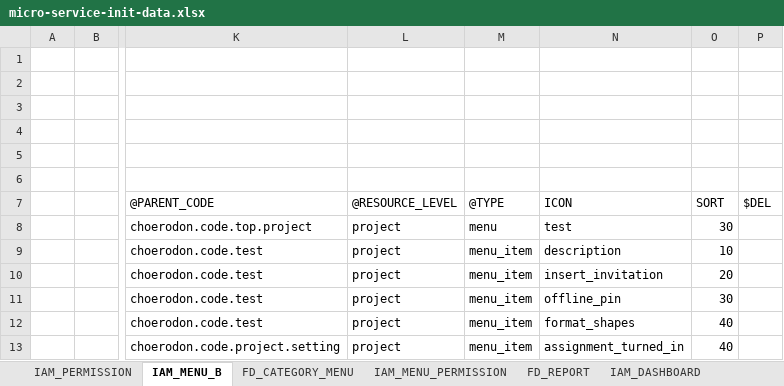
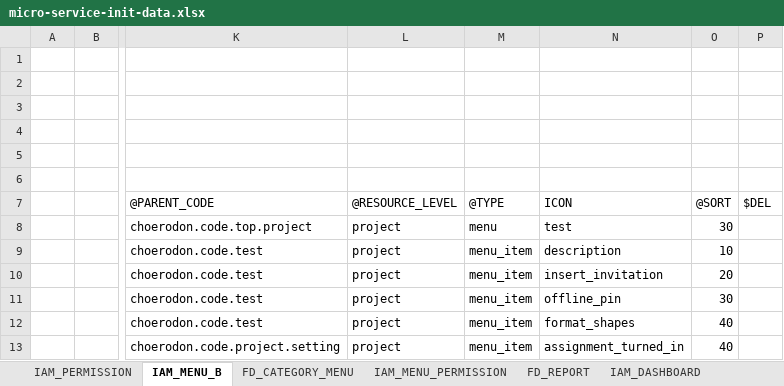
Before and after one commit to open-hand/test-manager-service, an Excel workbook: src/main/resources/script/meta/micro-service-init-data.xlsx, sheet IAM_MENU_B, drawn as a sheet; only a part is shown, gaps mark what is left out; values as stored, in another font and other column widths than the file's, no borders; the diff names each change by its address in the sheet, - before the commit and + after, or states it on an @@ line.

```diff
--- a/src/main/resources/script/meta/micro-service-init-data.xlsx (sheet IAM_MENU_B)
+++ b/src/main/resources/script/meta/micro-service-init-data.xlsx (sheet IAM_MENU_B)
-O7: SORT
+O7: @SORT
```
Also changed, not shown: sheet FD_REPORT.
